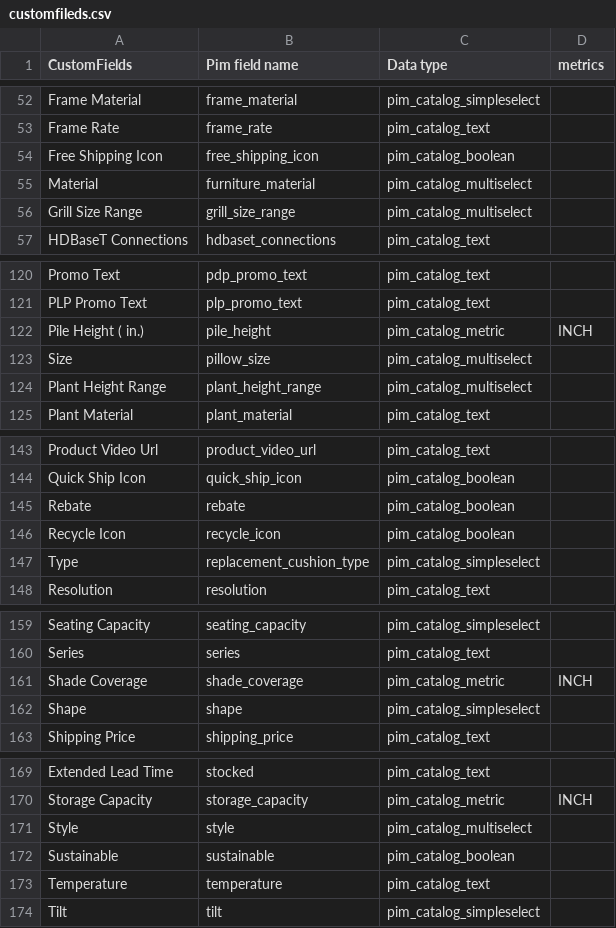
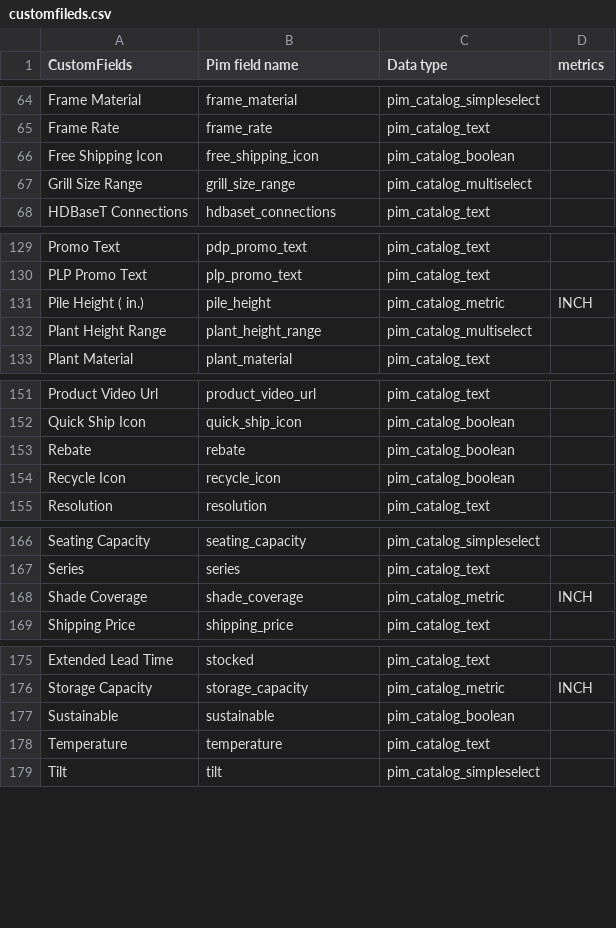
Before and after one commit to dhanushbanala11/akeneo, a CSV file: src/main/resources/customfileds.csv, drawn as a sheet; only a part is shown, gaps mark what is left out; the diff covers the shown part only.

```diff
--- a/src/main/resources/customfileds.csv
+++ b/src/main/resources/customfileds.csv
@@ -54,3 +66,2 @@ Frame Rate,frame_rate,pim_catalog_text,
 Free Shipping Icon,free_shipping_icon,pim_catalog_boolean,
-Material,furniture_material,pim_catalog_multiselect,
 Grill Size Range,grill_size_range,pim_catalog_multiselect,
@@ -122,3 +131,2 @@ PLP Promo Text,plp_promo_text,pim_catalog_text,
 Pile Height ( in.),pile_height,pim_catalog_metric,INCH
-Size,pillow_size,pim_catalog_multiselect,
 Plant Height Range,plant_height_range,pim_catalog_multiselect,
@@ -146,3 +154,2 @@ Rebate,rebate,pim_catalog_boolean,
 Recycle Icon,recycle_icon,pim_catalog_boolean,
-Type,replacement_cushion_type,pim_catalog_simpleselect,
 Resolution,resolution,pim_catalog_text,
@@ -161,3 +168,2 @@ Series,series,pim_catalog_text,
 Shade Coverage,shade_coverage,pim_catalog_metric,INCH
-Shape,shape,pim_catalog_simpleselect,
 Shipping Price,shipping_price,pim_catalog_text,
@@ -170,3 +176,2 @@ Extended Lead Time,stocked,pim_catalog_text,
 Storage Capacity,storage_capacity,pim_catalog_metric,INCH
-Style,style,pim_catalog_multiselect,
 Sustainable,sustainable,pim_catalog_boolean,
```
Also changed, not shown: 13 added rows, 3 removed rows and 2 edited cells elsewhere in this file, 4 other files.
